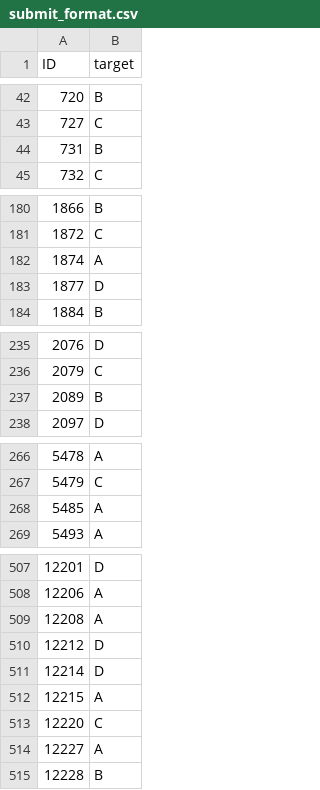
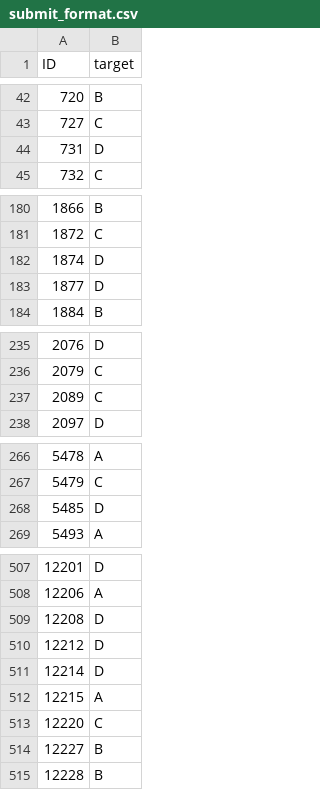
Before and after one commit to Weng1002/Prompt-Engineering, a CSV file: HW1-Prompt Engineering/submit_format.csv, drawn as a sheet; only a part is shown, gaps mark what is left out; the diff covers the shown part only.

```diff
--- a/HW1-Prompt Engineering/submit_format.csv
+++ b/HW1-Prompt Engineering/submit_format.csv
@@ -43,3 +43,3 @@ ID,target
 727,C
-731,B
+731,D
 732,C
@@ -181,3 +181,3 @@ ID,target
 1872,C
-1874,A
+1874,D
 1877,D
@@ -236,3 +236,3 @@ ID,target
 2079,C
-2089,B
+2089,C
 2097,D
@@ -267,3 +267,3 @@ ID,target
 5479,C
-5485,A
+5485,D
 5493,A
@@ -508,3 +508,3 @@ ID,target
 12206,A
-12208,A
+12208,D
 12212,D
@@ -513,3 +513,3 @@ ID,target
 12220,C
-12227,A
+12227,B
 12228,B
```
Also changed, not shown: 15 edited cells elsewhere in this file, 2 other files.
